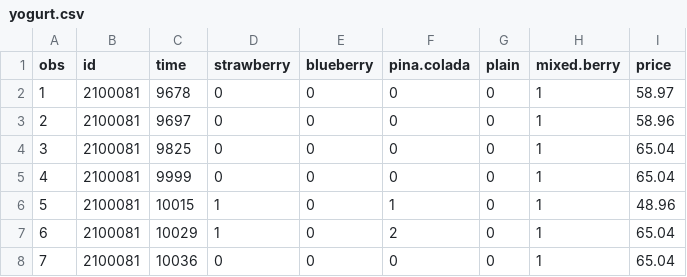
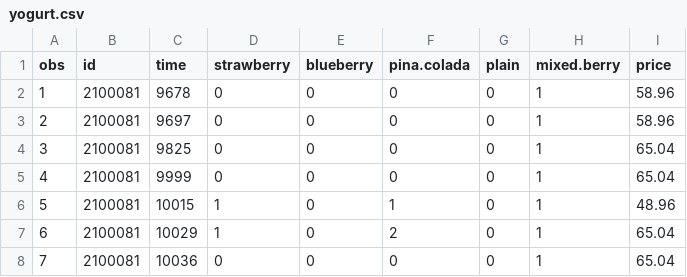
Before and after one commit to James-S-Wood/R_Studio_Yogurt_Project, a CSV file: yogurt.csv, drawn as a sheet; only a part is shown.

Commit message:
Docs: modified .csv file back to originial

```diff
--- a/yogurt.csv
+++ b/yogurt.csv
@@ -1,3 +1,3 @@
 "obs","id","time","strawberry","blueberry","pina.colada","plain","mixed.berry","price"
-1,"2100081",9678,0,0,0,0,1,58.97
+1,"2100081",9678,0,0,0,0,1,58.96
 2,"2100081",9697,0,0,0,0,1,58.96
```
